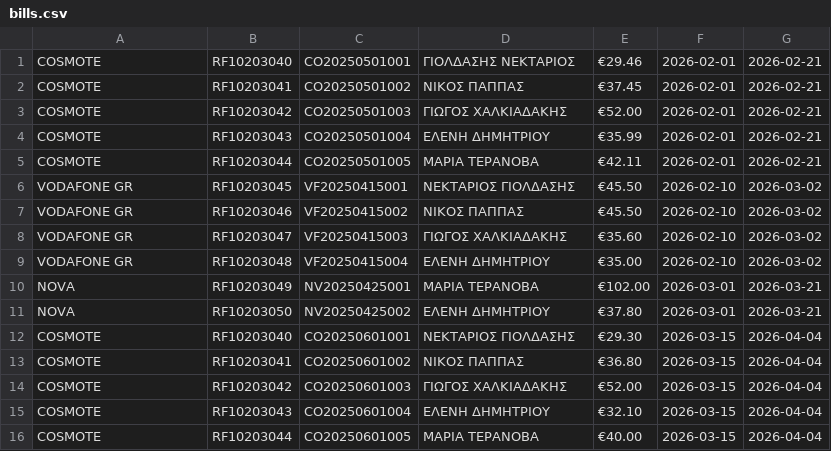
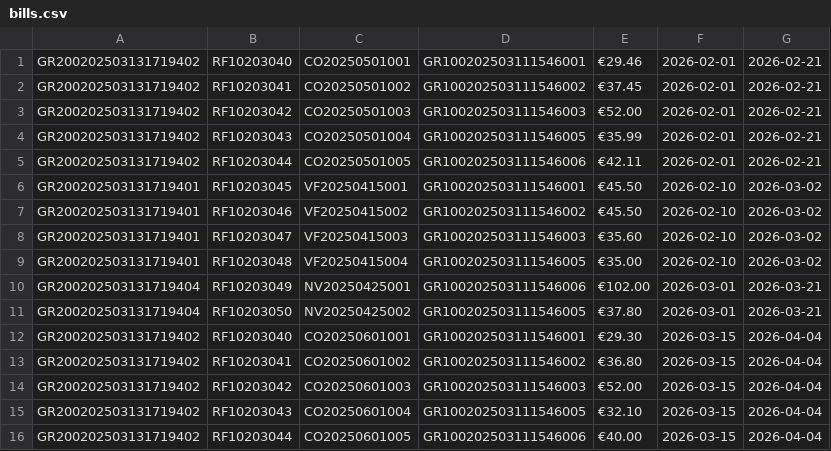
Before and after one commit to Efto-Tat/Bank-of-TUC, a CSV file: BANK_OF_TUC/bills.csv, drawn as a sheet.

Commit message:
replace name with iban

```diff
--- a/BANK_OF_TUC/bills.csv
+++ b/BANK_OF_TUC/bills.csv
@@ -1,16 +1,16 @@
-COSMOTE,RF10203040,CO20250501001,ΓΙΟΛΔΑΣΗΣ ΝΕΚΤΑΡΙΟΣ,€29.46,2026-02-01,2026-02-21
-COSMOTE,RF10203041,CO20250501002,ΝΙΚΟΣ ΠΑΠΠΑΣ,€37.45,2026-02-01,2026-02-21
-COSMOTE,RF10203042,CO20250501003,ΓΙΩΓΟΣ ΧΑΛΚΙΑΔΑΚΗΣ,€52.00,2026-02-01,2026-02-21
-COSMOTE,RF10203043,CO20250501004,ΕΛΕΝΗ ΔΗΜΗΤΡΙΟΥ,€35.99,2026-02-01,2026-02-21
-COSMOTE,RF10203044,CO20250501005,ΜΑΡΙΑ ΤΕΡΑΝΟΒΑ,€42.11,2026-02-01,2026-02-21
-VODAFONE GR,RF10203045,VF20250415001,ΝΕΚΤΑΡΙΟΣ ΓΙΟΛΔΑΣΗΣ,€45.50,2026-02-10,2026-03-02
-VODAFONE GR,RF10203046,VF20250415002,ΝΙΚΟΣ ΠΑΠΠΑΣ,€45.50,2026-02-10,2026-03-02
-VODAFONE GR,RF10203047,VF20250415003,ΓΙΩΓΟΣ ΧΑΛΚΙΑΔΑΚΗΣ,€35.60,2026-02-10,2026-03-02
-VODAFONE GR,RF10203048,VF20250415004,ΕΛΕΝΗ ΔΗΜΗΤΡΙΟΥ,€35.00,2026-02-10,2026-03-02
-NOVA,RF10203049,NV20250425001,ΜΑΡΙΑ ΤΕΡΑΝΟΒΑ,€102.00,2026-03-01,2026-03-21
-NOVA,RF10203050,NV20250425002,ΕΛΕΝΗ ΔΗΜΗΤΡΙΟΥ,€37.80,2026-03-01,2026-03-21
-COSMOTE,RF10203040,CO20250601001,ΝΕΚΤΑΡΙΟΣ ΓΙΟΛΔΑΣΗΣ,€29.30,2026-03-15,2026-04-04
-COSMOTE,RF10203041,CO20250601002,ΝΙΚΟΣ ΠΑΠΠΑΣ,€36.80,2026-03-15,2026-04-04
-COSMOTE,RF10203042,CO20250601003,ΓΙΩΓΟΣ ΧΑΛΚΙΑΔΑΚΗΣ,€52.00,2026-03-15,2026-04-04
-COSMOTE,RF10203043,CO20250601004,ΕΛΕΝΗ ΔΗΜΗΤΡΙΟΥ,€32.10,2026-03-15,2026-04-04
-COSMOTE,RF10203044,CO20250601005,ΜΑΡΙΑ ΤΕΡΑΝΟΒΑ,€40.00,2026-03-15,2026-04-04
+GR200202503131719402,RF10203040,CO20250501001,GR100202503111546001,€29.46,2026-02-01,2026-02-21
+GR200202503131719402,RF10203041,CO20250501002,GR100202503111546002,€37.45,2026-02-01,2026-02-21
+GR200202503131719402,RF10203042,CO20250501003,GR100202503111546003,€52.00,2026-02-01,2026-02-21
+GR200202503131719402,RF10203043,CO20250501004,GR100202503111546005,€35.99,2026-02-01,2026-02-21
+GR200202503131719402,RF10203044,CO20250501005,GR100202503111546006,€42.11,2026-02-01,2026-02-21
+GR200202503131719401,RF10203045,VF20250415001,GR100202503111546001,€45.50,2026-02-10,2026-03-02
+GR200202503131719401,RF10203046,VF20250415002,GR100202503111546002,€45.50,2026-02-10,2026-03-02
+GR200202503131719401,RF10203047,VF20250415003,GR100202503111546003,€35.60,2026-02-10,2026-03-02
+GR200202503131719401,RF10203048,VF20250415004,GR100202503111546005,€35.00,2026-02-10,2026-03-02
+GR200202503131719404,RF10203049,NV20250425001,GR100202503111546006,€102.00,2026-03-01,2026-03-21
+GR200202503131719404,RF10203050,NV20250425002,GR100202503111546005,€37.80,2026-03-01,2026-03-21
+GR200202503131719402,RF10203040,CO20250601001,GR100202503111546001,€29.30,2026-03-15,2026-04-04
+GR200202503131719402,RF10203041,CO20250601002,GR100202503111546002,€36.80,2026-03-15,2026-04-04
+GR200202503131719402,RF10203042,CO20250601003,GR100202503111546003,€52.00,2026-03-15,2026-04-04
+GR200202503131719402,RF10203043,CO20250601004,GR100202503111546005,€32.10,2026-03-15,2026-04-04
+GR200202503131719402,RF10203044,CO20250601005,GR100202503111546006,€40.00,2026-03-15,2026-04-04
```
